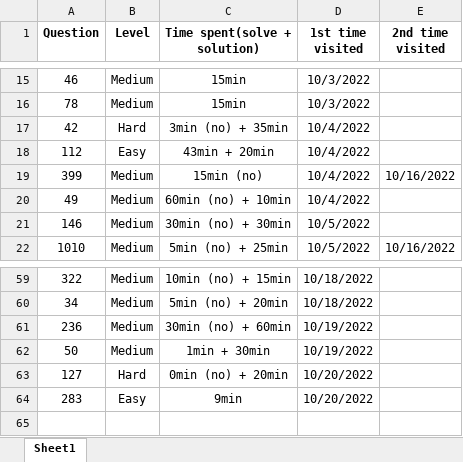
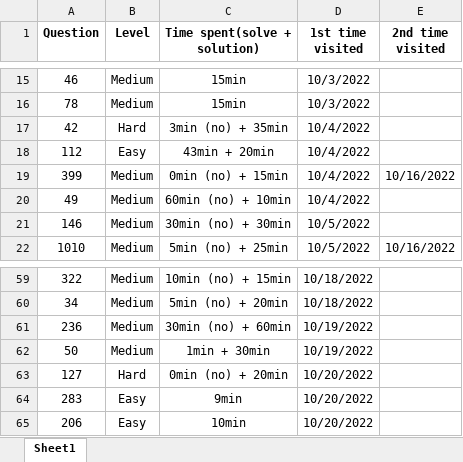
Before and after one commit to JessyZhang533/Leetcode, an Excel workbook: leetcode_progress.xlsx, sheet Sheet1, drawn as a sheet; only a part is shown, gaps mark what is left out; values as stored, in another font and other column widths than the file's, no borders; conditional formats not drawn; the diff names each change by its address in the sheet, - before the commit and + after, or states it on an @@ line.

```diff
--- a/leetcode_progress.xlsx (sheet Sheet1)
+++ b/leetcode_progress.xlsx (sheet Sheet1)
-C19 (Time spent(solve + solution)): 15min (no)
+C19 (Time spent(solve + solution)): 0min (no) + 15min
+row 65: 206 | Easy | 10min | 10/20/2022
```
Also changed, not shown: 1 other file.
